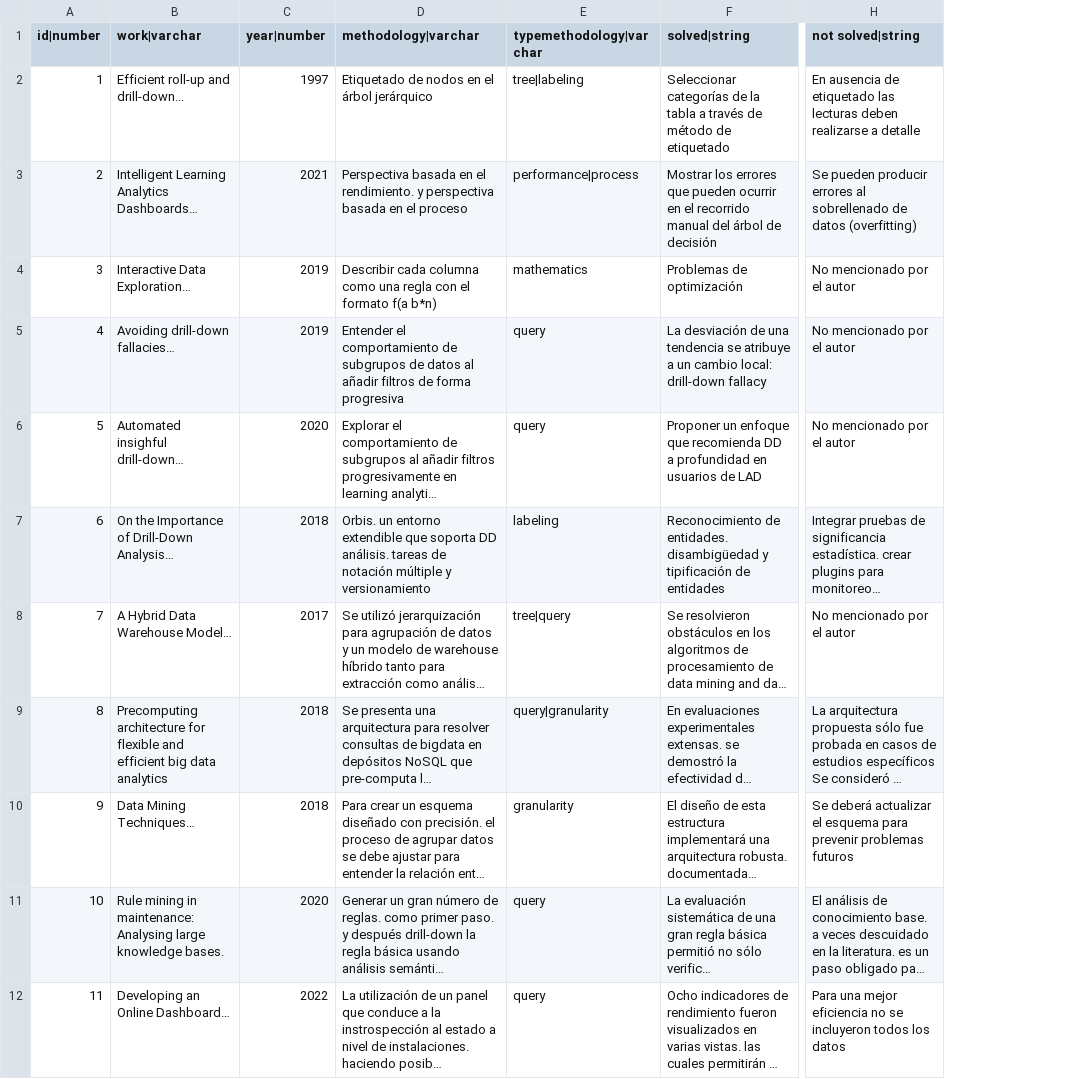
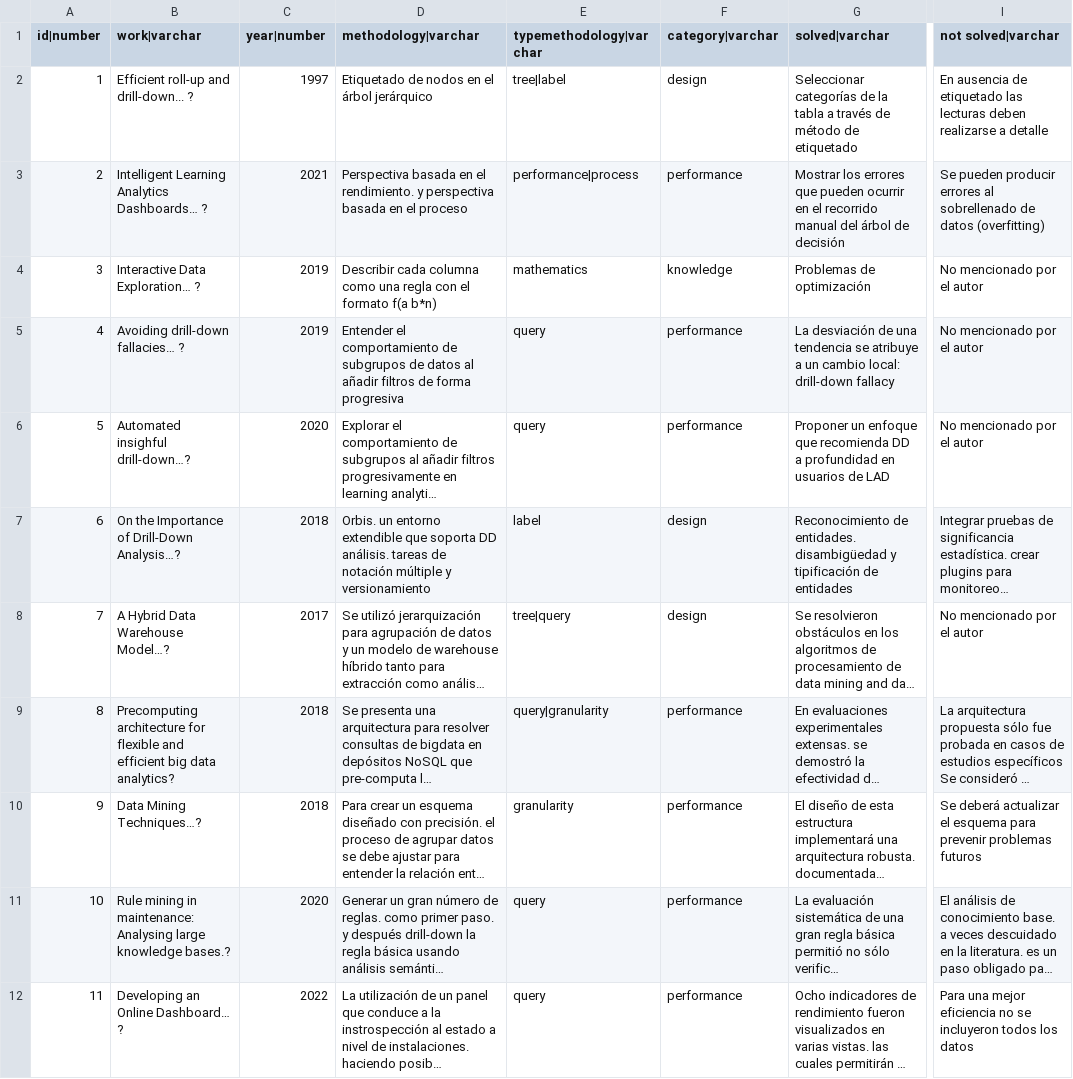
Before and after one commit to victorhugosilvablancas/systematic_review, a CSV file: systematic_review_dataset.csv, drawn as a sheet; only a part is shown, gaps mark what is left out; long unchanged cells end in …; addresses are those after the commit; the diff names each change by its address in the sheet, - before the commit and + after, or states it on an @@ line.

```diff
--- a/systematic_review_dataset.csv
+++ b/systematic_review_dataset.csv
+column F (category|varchar), rows 2-12: design | performance | knowledge | performance | performance | design | design | performance | performance | performance | performance
-G1: solved|string
+G1: solved|varchar
-I1: not solved|string
+I1: not solved|varchar
-B2 (work|varchar): Efficient roll-up and drill-down...
+B2 (work|varchar): Efficient roll-up and drill-down... ?
-E2 (typemethodology|varchar): tree|labeling
+E2 (typemethodology|varchar): tree|label
-B3 (work|varchar): Intelligent Learning Analytics Dashboards…
+B3 (work|varchar): Intelligent Learning Analytics Dashboards… ?
-B4 (work|varchar): Interactive Data Exploration…
+B4 (work|varchar): Interactive Data Exploration… ?
-B5 (work|varchar): Avoiding drill-down fallacies…
+B5 (work|varchar): Avoiding drill-down fallacies… ?
-B6 (work|varchar): Automated insighful drill-down…
+B6 (work|varchar): Automated insighful drill-down…?
-B7 (work|varchar): On the Importance of Drill-Down Analysis…
+B7 (work|varchar): On the Importance of Drill-Down Analysis…?
-E7 (typemethodology|varchar): labeling
+E7 (typemethodology|varchar): label
-B8 (work|varchar): A Hybrid Data Warehouse Model…
+B8 (work|varchar): A Hybrid Data Warehouse Model…?
-B9 (work|varchar): …big data analytics
+B9 (work|varchar): …big data analytics?
-B10 (work|varchar): Data Mining Techniques…
+B10 (work|varchar): Data Mining Techniques…?
-B11 (work|varchar): …large knowledge bases.
+B11 (work|varchar): …large knowledge bases.?
-B12 (work|varchar): Developing an Online Dashboard…
+B12 (work|varchar): Developing an Online Dashboard… ?
```
Also changed, not shown: 4 other files.
